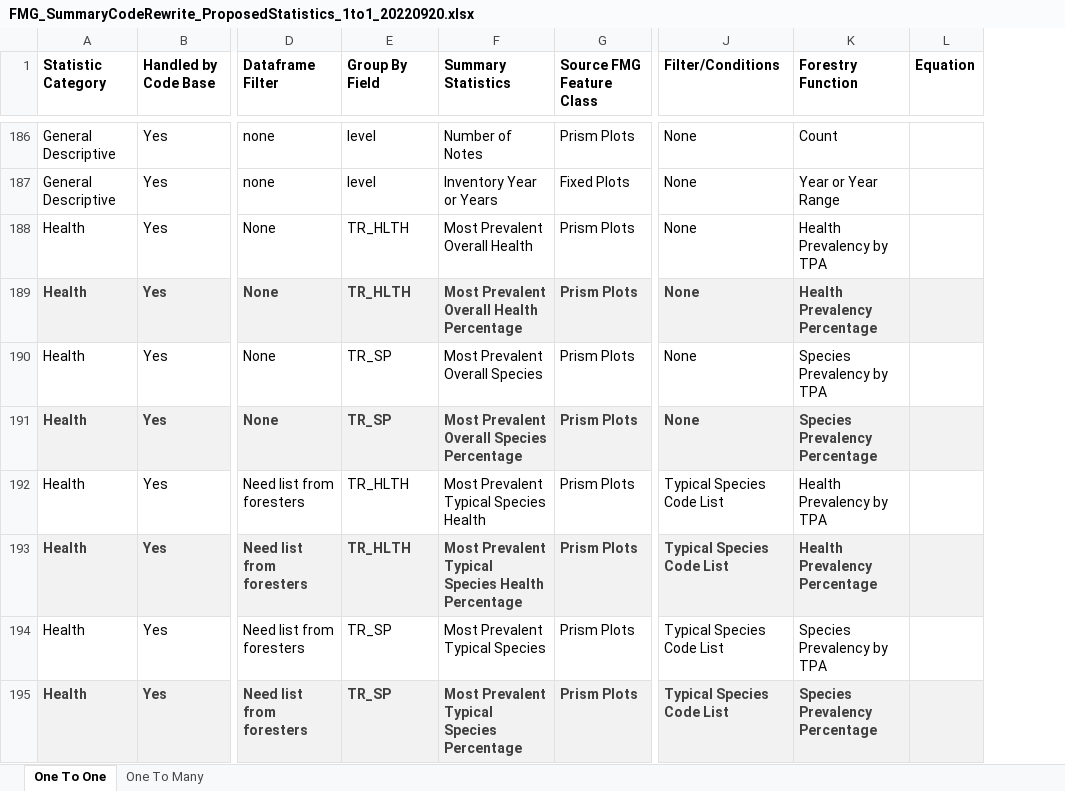
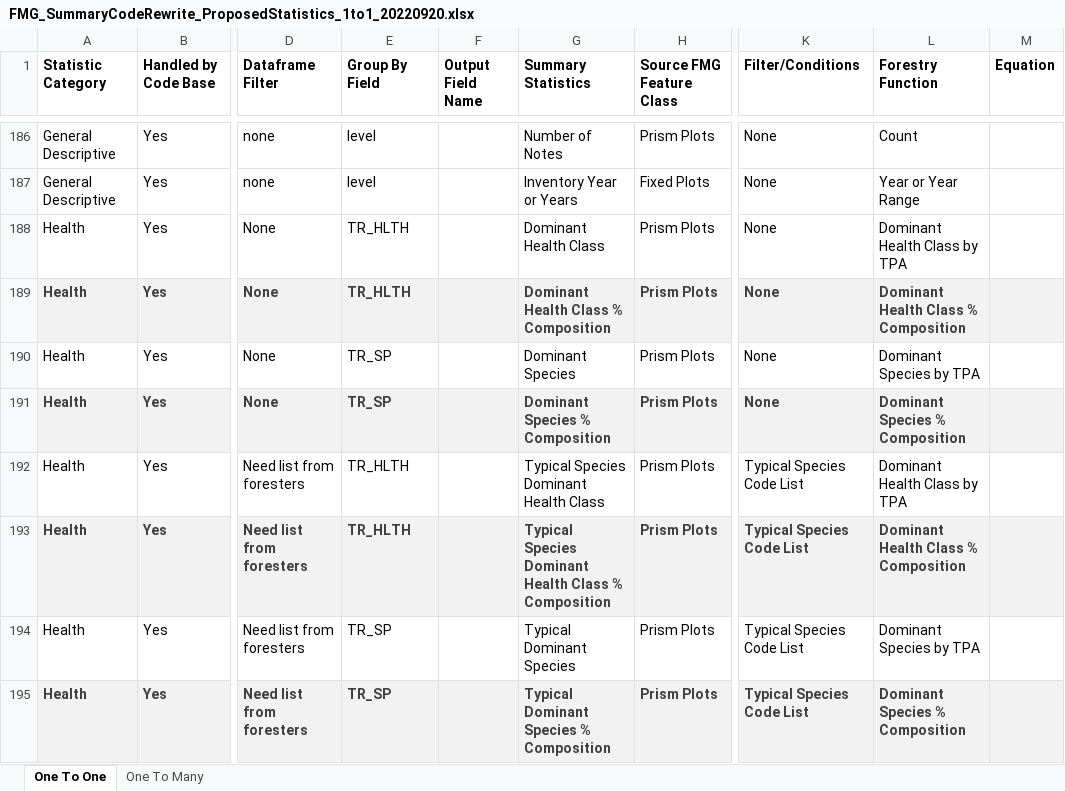
Before and after one commit to ForestManagementGeodatabase/FMG-toolbox, an Excel workbook: fmgpy/summaries/FMG_SummaryCodeRewrite_ProposedStatistics_1to1_20220920.xlsx, sheet One To One, drawn as a sheet; only a part is shown, gaps mark what is left out; values as stored, in another font and other column widths than the file's, no borders; addresses are those after the commit; the diff covers the shown part only; the diff names each change by its address in the sheet, - before the commit and + after, or states it on an @@ line.

Commit message:
added notes and field names

```diff
--- a/fmgpy/summaries/FMG_SummaryCodeRewrite_ProposedStatistics_1to1_20220920.xlsx (sheet One To One)
+++ b/fmgpy/summaries/FMG_SummaryCodeRewrite_ProposedStatistics_1to1_20220920.xlsx (sheet One To One)
+column F (Output Field Name), empty
-G188 (Summary Statistics): Most Prevalent Overall Health
+G188 (Summary Statistics): Dominant Health Class
-L188 (Forestry Function): Health Prevalency by TPA
+L188 (Forestry Function): Dominant Health Class by TPA
-G189 (Summary Statistics): Most Prevalent Overall Health Percentage
+G189 (Summary Statistics): Dominant Health Class % Composition
-L189 (Forestry Function): Health Prevalency Percentage
+L189 (Forestry Function): Dominant Health Class % Composition
-G190 (Summary Statistics): Most Prevalent Overall Species
+G190 (Summary Statistics): Dominant Species
-L190 (Forestry Function): Species Prevalency by TPA
+L190 (Forestry Function): Dominant Species by TPA
-G191 (Summary Statistics): Most Prevalent Overall Species Percentage
+G191 (Summary Statistics): Dominant Species % Composition
-L191 (Forestry Function): Species Prevalency Percentage
+L191 (Forestry Function): Dominant Species % Composition
-G192 (Summary Statistics): Most Prevalent Typical Species Health
+G192 (Summary Statistics): Typical Species Dominant Health Class
-L192 (Forestry Function): Health Prevalency by TPA
+L192 (Forestry Function): Dominant Health Class by TPA
-G193 (Summary Statistics): Most Prevalent Typical Species Health Percentage
+G193 (Summary Statistics): Typical Species Dominant Health Class % Composition
-L193 (Forestry Function): Health Prevalency Percentage
+L193 (Forestry Function): Dominant Health Class % Composition
-G194 (Summary Statistics): Most Prevalent Typical Species
+G194 (Summary Statistics): Typical Dominant Species
-L194 (Forestry Function): Species Prevalency by TPA
+L194 (Forestry Function): Dominant Species by TPA
-G195 (Summary Statistics): Most Prevalent Typical Species Percentage
+G195 (Summary Statistics): Typical Dominant Species % Composition
-L195 (Forestry Function): Species Prevalency Percentage
+L195 (Forestry Function): Dominant Species % Composition
```
Also changed, not shown: 147 edited cells elsewhere in this sheet, 1 other file.
